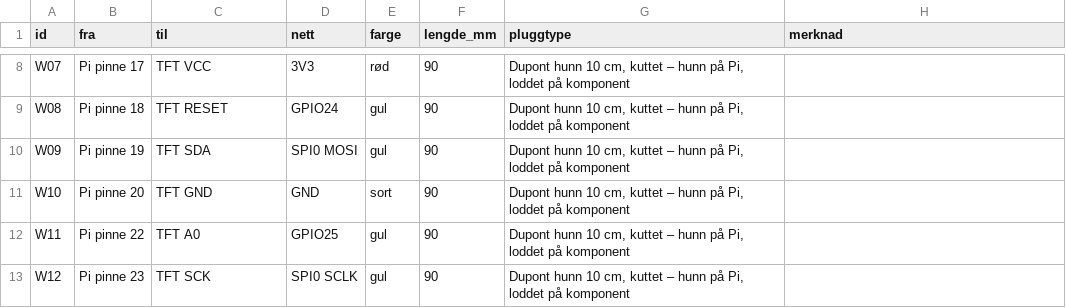
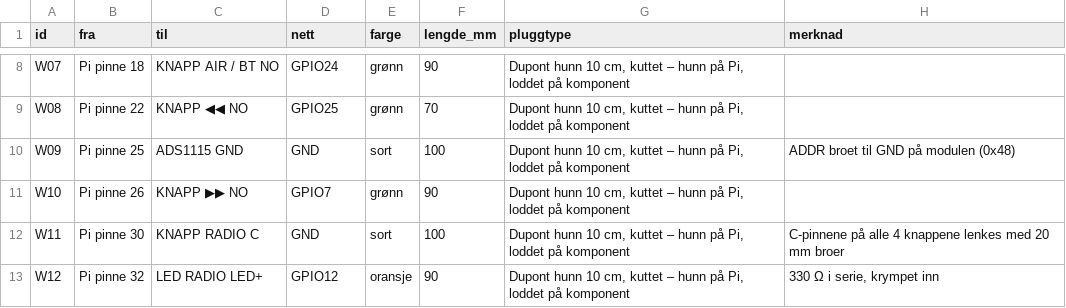
Before and after one commit to SebastianKristo/pult-forsterker, a CSV file: skjold/node/kabelliste.csv, drawn as a sheet; only a part is shown, gaps mark what is left out; the diff covers the shown part only; the diff names each change by its address in the sheet, - before the commit and + after, or states it on an @@ line.

```diff
--- a/skjold/node/kabelliste.csv
+++ b/skjold/node/kabelliste.csv
-B8 (fra): Pi pinne 17
+B8 (fra): Pi pinne 18
-C8 (til): TFT VCC
+C8 (til): KNAPP AIR / BT NO
-D8 (nett): 3V3
+D8 (nett): GPIO24
-E8 (farge): rød
+E8 (farge): grønn
-B9 (fra): Pi pinne 18
+B9 (fra): Pi pinne 22
-C9 (til): TFT RESET
+C9 (til): KNAPP ◀◀ NO
-D9 (nett): GPIO24
+D9 (nett): GPIO25
-E9 (farge): gul
+E9 (farge): grønn
-F9 (lengde_mm): 90
+F9 (lengde_mm): 70
-B10 (fra): Pi pinne 19
+B10 (fra): Pi pinne 25
-C10 (til): TFT SDA
+C10 (til): ADS1115 GND
-D10 (nett): SPI0 MOSI
+D10 (nett): GND
-E10 (farge): gul
+E10 (farge): sort
-F10 (lengde_mm): 90
+F10 (lengde_mm): 100
-H10 (merknad): (empty)
+H10 (merknad): ADDR broet til GND på modulen (0x48)
-B11 (fra): Pi pinne 20
+B11 (fra): Pi pinne 26
-C11 (til): TFT GND
+C11 (til): KNAPP ▶▶ NO
-D11 (nett): GND
+D11 (nett): GPIO7
-E11 (farge): sort
+E11 (farge): grønn
-B12 (fra): Pi pinne 22
+B12 (fra): Pi pinne 30
-C12 (til): TFT A0
+C12 (til): KNAPP RADIO C
-D12 (nett): GPIO25
+D12 (nett): GND
-E12 (farge): gul
+E12 (farge): sort
-F12 (lengde_mm): 90
+F12 (lengde_mm): 100
-H12 (merknad): (empty)
+H12 (merknad): C-pinnene på alle 4 knappene lenkes med 20 mm broer
-B13 (fra): Pi pinne 23
+B13 (fra): Pi pinne 32
-C13 (til): TFT SCK
+C13 (til): LED RADIO LED+
-D13 (nett): SPI0 SCLK
+D13 (nett): GPIO12
-E13 (farge): gul
+E13 (farge): oransje
-H13 (merknad): (empty)
+H13 (merknad): 330 Ω i serie, krympet inn
```
Also changed, not shown: 2 removed rows and 91 edited cells elsewhere in this file, 22 other files.
